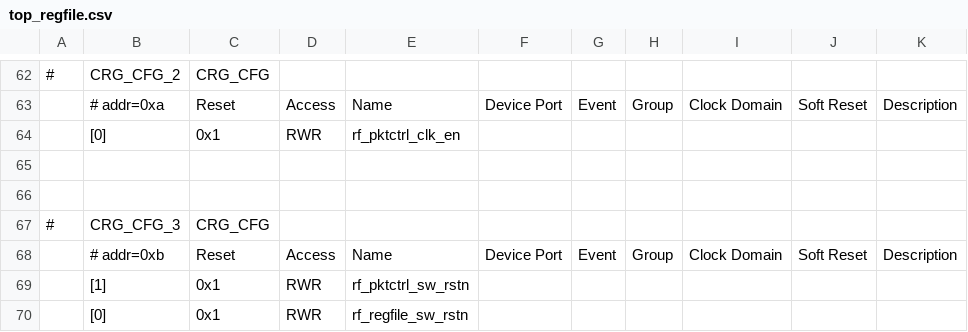
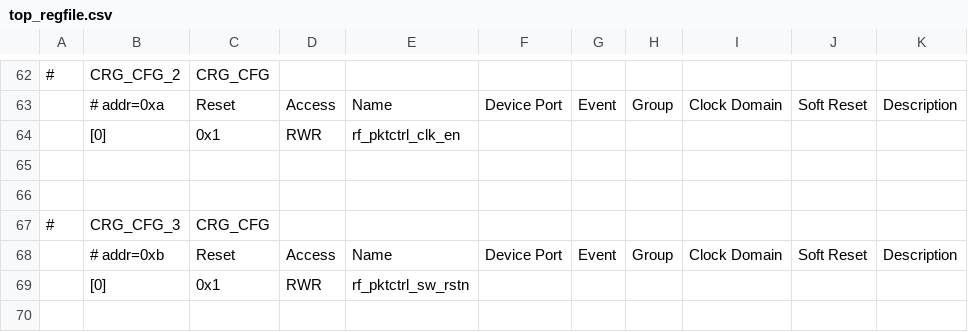
Before and after one commit to zlguo3937/adc_capture, a CSV file: doc/top_regfile.csv, drawn as a sheet; only a part is shown, gaps mark what is left out.

Commit message:
delete regfile_sw_rstn

```diff
--- a/doc/top_regfile.csv
+++ b/doc/top_regfile.csv
@@ -68,3 +68,2 @@
 ,# addr=0xb,Reset,Access,Name,Device Port,Event,Group,Clock Domain,Soft Reset,Description
-,[1],0x1,RWR,rf_pktctrl_sw_rstn,,,,,,
-,[0],0x1,RWR,rf_regfile_sw_rstn,,,,,,
+,[0],0x1,RWR,rf_pktctrl_sw_rstn,,,,,,
```
Also changed, not shown: 2 other files.
